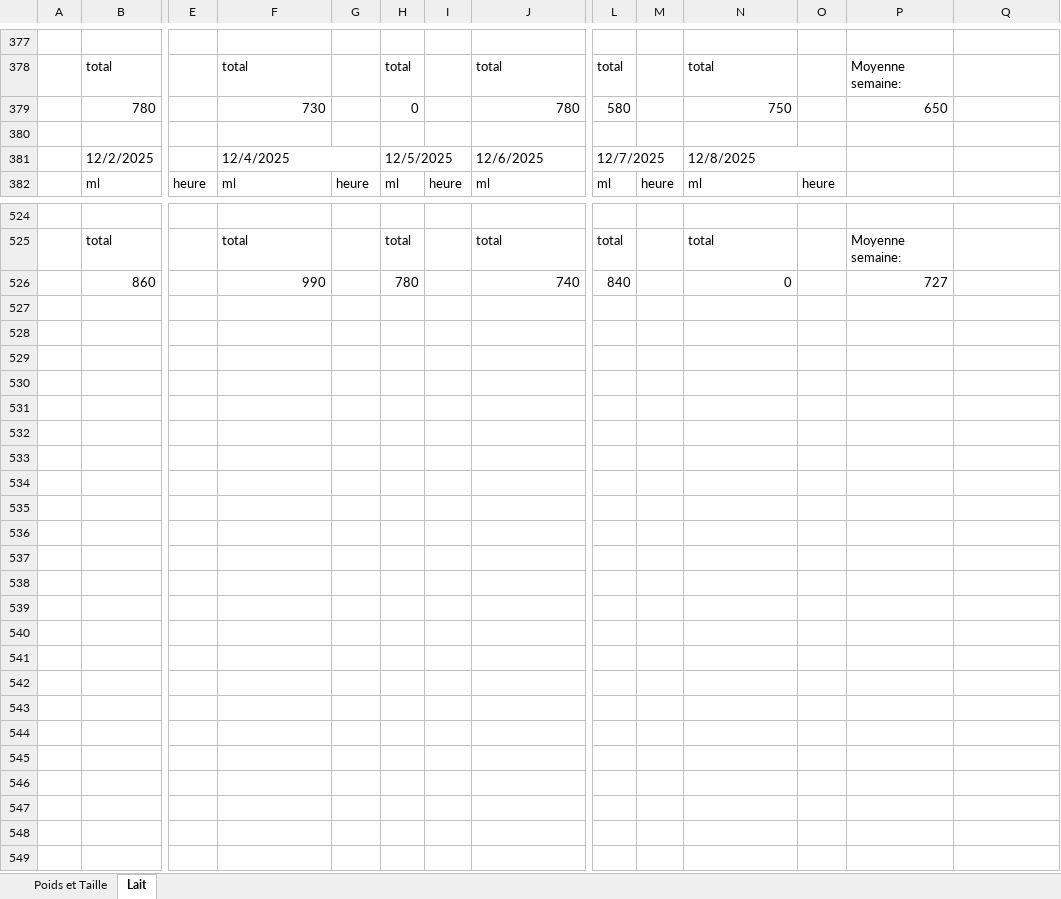
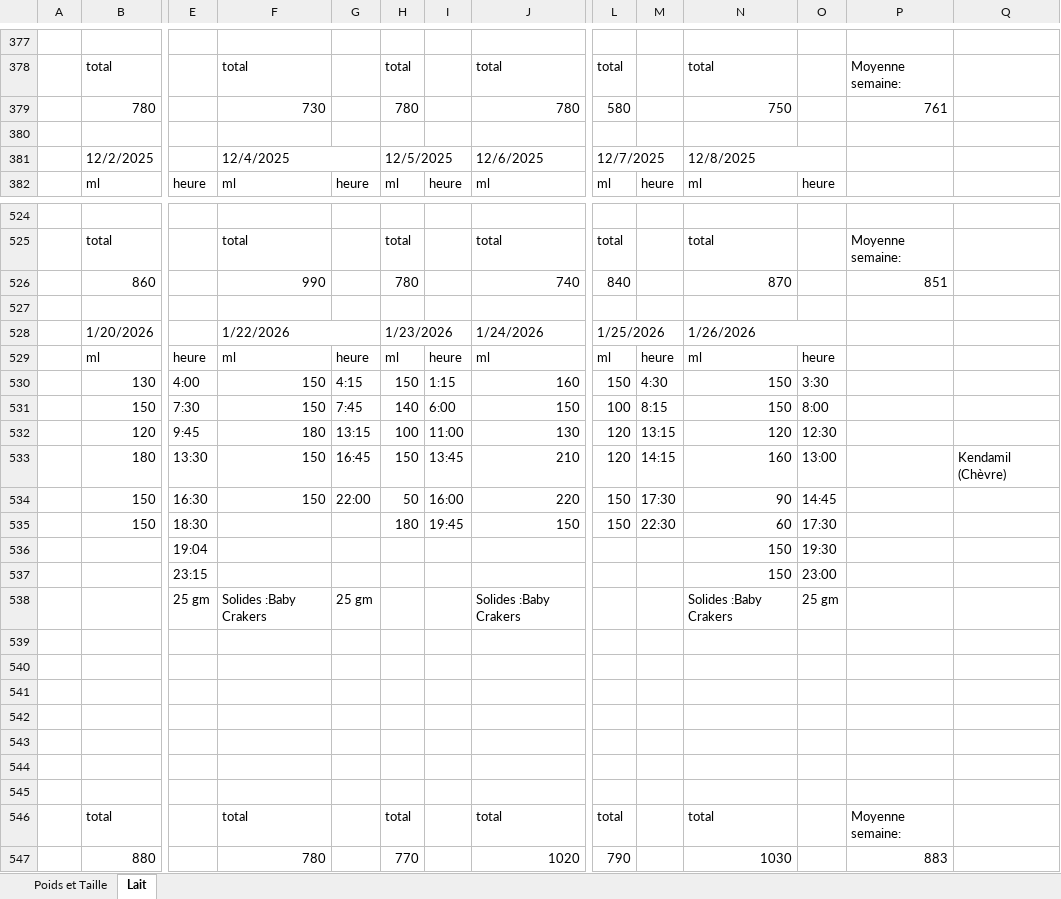
Before and after one commit to Dgedg1966/eleonore-growth-tracker, an Excel workbook: backend/Éléonore.xlsx, sheet Lait, drawn as a sheet; only a part is shown, gaps mark what is left out; values as stored, in another font and other column widths than the file's, no cell formats; rows hold the shown columns only; the diff covers the shown part only; the diff names each change by its address in the sheet, - before the commit and + after, or states it on an @@ line.

Commit message:
Add files via upload

```diff
--- a/backend/Éléonore.xlsx (sheet Lait)
+++ b/backend/Éléonore.xlsx (sheet Lait)
-H379: 0
+H379: 780
-P379: 650
+P379: 761
-N526: 0
+N526: 870
-P526: 727
+P526: 851
+row 527: (empty)
+row 528:  | 1/20/2026 |  | 1/22/2026 |  | 1/23/2026 |  | 1/24/2026 | 1/25/2026 |  | 1/26/2026
+row 529:  | ml | heure | ml | heure | ml | heure | ml | ml | heure | ml | heure
+row 530:  | 130 | 4:00 | 150 | 4:15 | 150 | 1:15 | 160 | 150 | 4:30 | 150 | 3:30
+row 531:  | 150 | 7:30 | 150 | 7:45 | 140 | 6:00 | 150 | 100 | 8:15 | 150 | 8:00
+row 532:  | 120 | 9:45 | 180 | 13:15 | 100 | 11:00 | 130 | 120 | 13:15 | 120 | 12:30
+row 533:  | 180 | 13:30 | 150 | 16:45 | 150 | 13:45 | 210 | 120 | 14:15 | 160 | 13:00 |  | Kendamil (Chèvre)
+row 534:  | 150 | 16:30 | 150 | 22:00 | 50 | 16:00 | 220 | 150 | 17:30 | 90 | 14:45
+row 535:  | 150 | 18:30 |  |  | 180 | 19:45 | 150 | 150 | 22:30 | 60 | 17:30
+row 536:  |  | 19:04 |  |  |  |  |  |  |  | 150 | 19:30
+row 537:  |  | 23:15 |  |  |  |  |  |  |  | 150 | 23:00
+row 538:  |  | 25 gm | Solides :Baby Crakers | 25 gm |  |  | Solides :Baby Crakers |  |  | Solides :Baby Crakers | 25 gm
+row 539: (empty)
+row 540: (empty)
+row 541: (empty)
+row 542: (empty)
+row 543: (empty)
+row 544: (empty)
+row 545: (empty)
+row 546:  | total |  | total |  | total |  | total | total |  | total |  | Moyenne semaine:
+row 547:  | 880 |  | 780 |  | 770 |  | 1020 | 790 |  | 1030 |  | 883
```
Also changed, not shown: 24 edited cells elsewhere in this sheet, sheet Poids et Taille, cell formats, charts or pictures.
